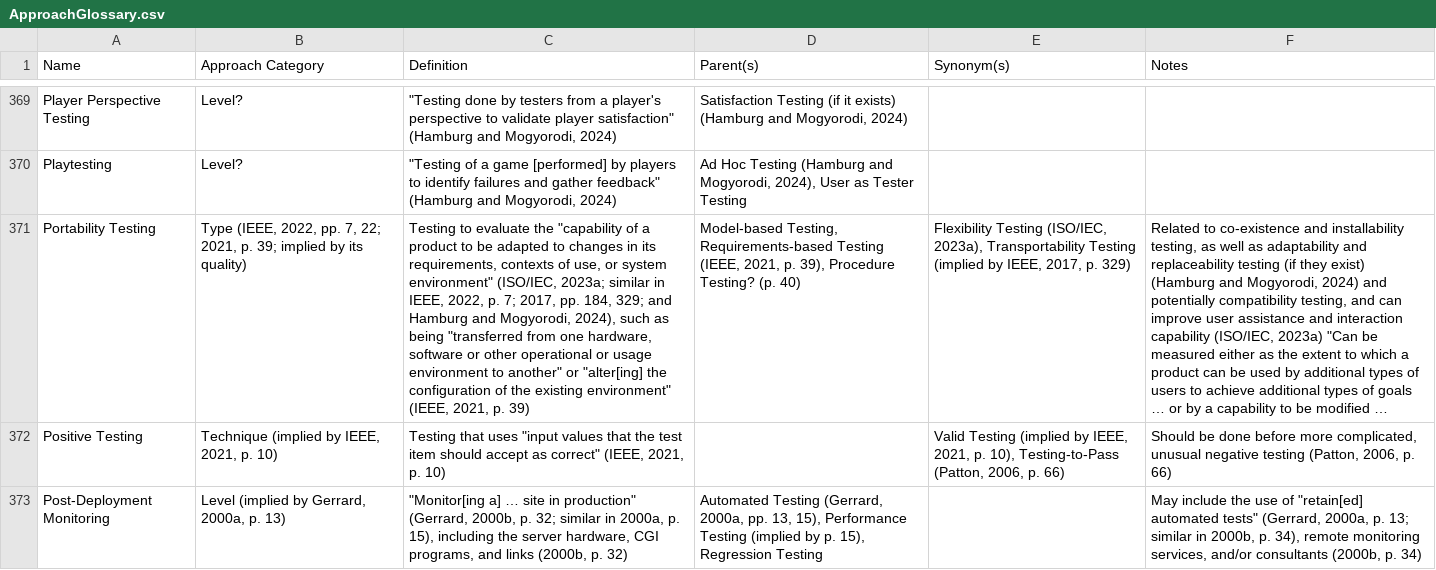
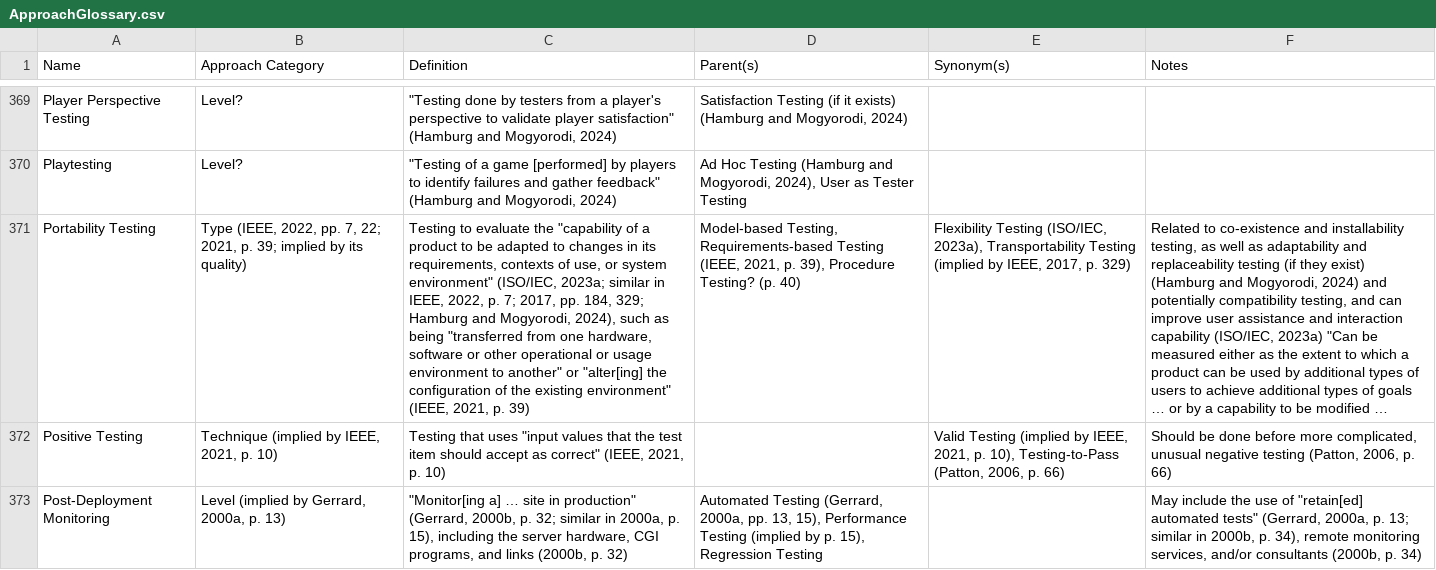
Before and after one commit to samm82/TestingTesting, a CSV file: ApproachGlossary.csv, drawn as a sheet; only a part is shown, gaps mark what is left out; long unchanged cells end in …; the diff names each change by its address in the sheet, - before the commit and + after, or states it on an @@ line.

```diff
--- a/ApproachGlossary.csv
+++ b/ApproachGlossary.csv
-C371 (Definition): …184, 329; and Hamburg and…
+C371 (Definition): …184, 329; Hamburg and…
```
Also changed, not shown: 4 other files.
